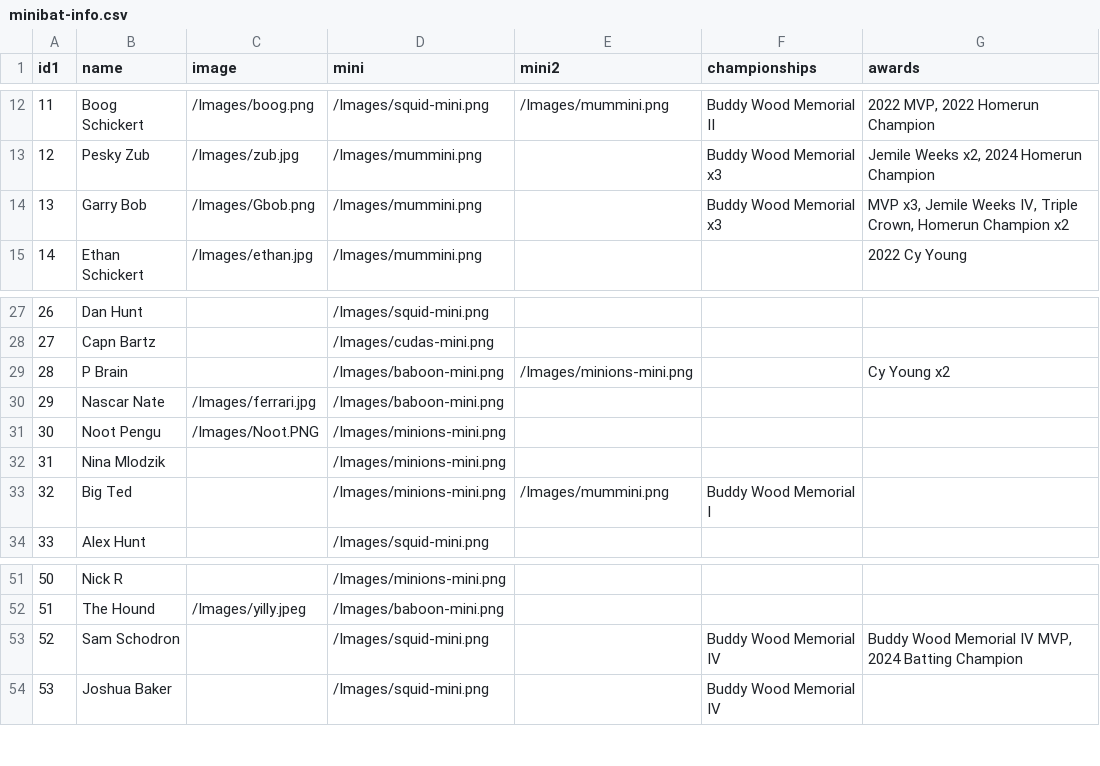
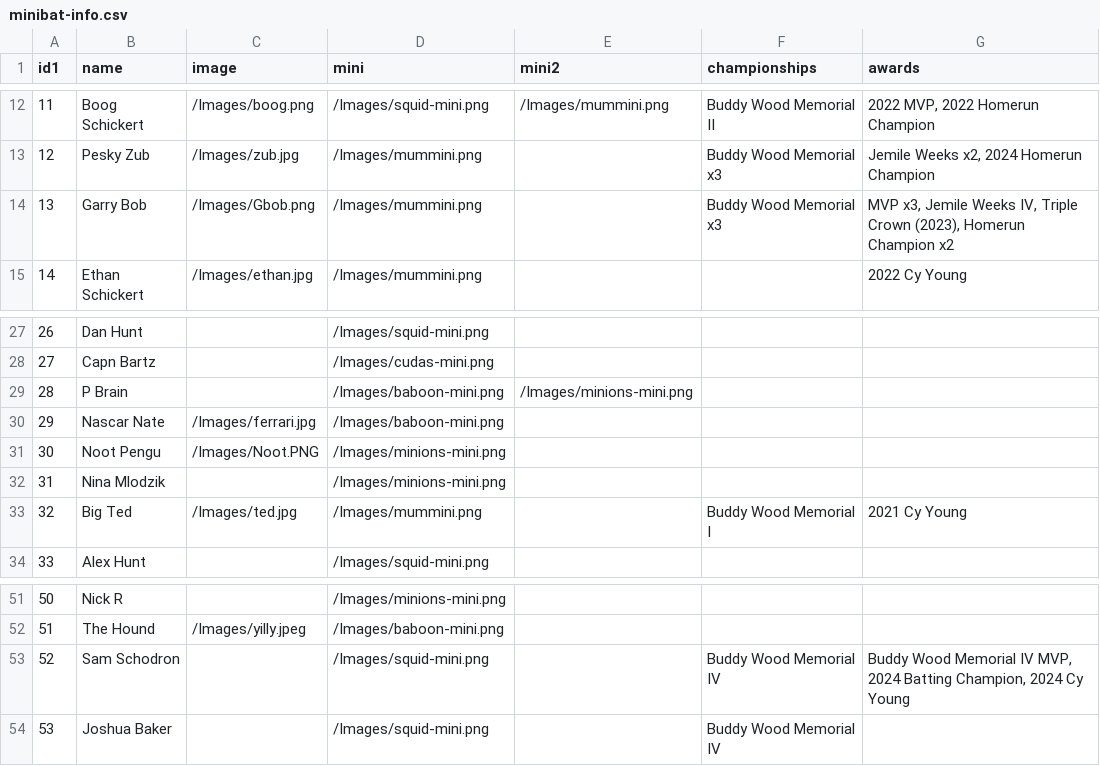
Before and after one commit to stevenpfaff/Dew-Cup-FrontEnd, a CSV file: public/Minibats/minibat-info.csv, drawn as a sheet; only a part is shown, gaps mark what is left out.

```diff
--- a/public/Minibats/minibat-info.csv
+++ b/public/Minibats/minibat-info.csv
@@ -13,3 +13,3 @@ id1,name,image,mini,mini2,championships,awards
 12,Pesky Zub,/Images/zub.jpg,/Images/mummini.png,,Buddy Wood Memorial x3,"Jemile Weeks x2, 2024 Homerun Champion"
-13,Garry Bob,/Images/Gbob.png,/Images/mummini.png,,Buddy Wood Memorial x3,"MVP x3, Jemile Weeks IV, Triple Crown, Homerun Champion x2"
+13,Garry Bob,/Images/Gbob.png,/Images/mummini.png,,Buddy Wood Memorial x3,"MVP x3, Jemile Weeks IV, Triple Crown (2023), Homerun Champion x2"
 14,Ethan Schickert,/Images/ethan.jpg,/Images/mummini.png,,,2022 Cy Young
@@ -28,3 +28,3 @@ id1,name,image,mini,mini2,championships,awards
 27,Capn Bartz,,/Images/cudas-mini.png,,,
-28,P Brain,,/Images/baboon-mini.png,/Images/minions-mini.png,,Cy Young x2
+28,P Brain,,/Images/baboon-mini.png,/Images/minions-mini.png,,
 29,Nascar Nate,/Images/ferrari.jpg,/Images/baboon-mini.png,,,
@@ -32,3 +32,3 @@ id1,name,image,mini,mini2,championships,awards
 31,Nina Mlodzik,,/Images/minions-mini.png,,,
-32,Big Ted,,/Images/minions-mini.png,/Images/mummini.png,Buddy Wood Memorial I,
+32,Big Ted,/Images/ted.jpg,/Images/mummini.png,,Buddy Wood Memorial I,2021 Cy Young
 33,Alex Hunt,,/Images/squid-mini.png,,,
@@ -52,3 +52,3 @@ id1,name,image,mini,mini2,championships,awards
 51,The Hound,/Images/yilly.jpeg,/Images/baboon-mini.png,,,
-52,Sam Schodron,,/Images/squid-mini.png,,Buddy Wood Memorial IV,"Buddy Wood Memorial IV MVP, 2024 Batting Champion"
+52,Sam Schodron,,/Images/squid-mini.png,,Buddy Wood Memorial IV,"Buddy Wood Memorial IV MVP, 2024 Batting Champion, 2024 Cy Young"
 53,Joshua Baker,,/Images/squid-mini.png,,Buddy Wood Memorial IV,
```
Also changed, not shown: 11 other files.
